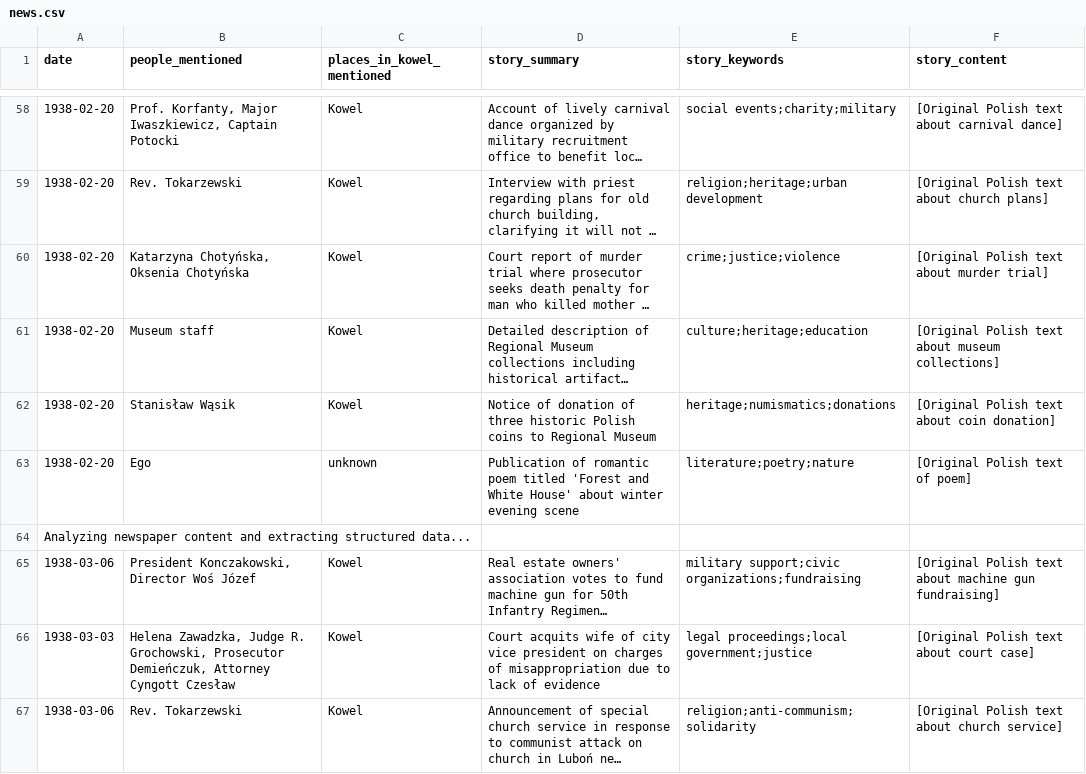
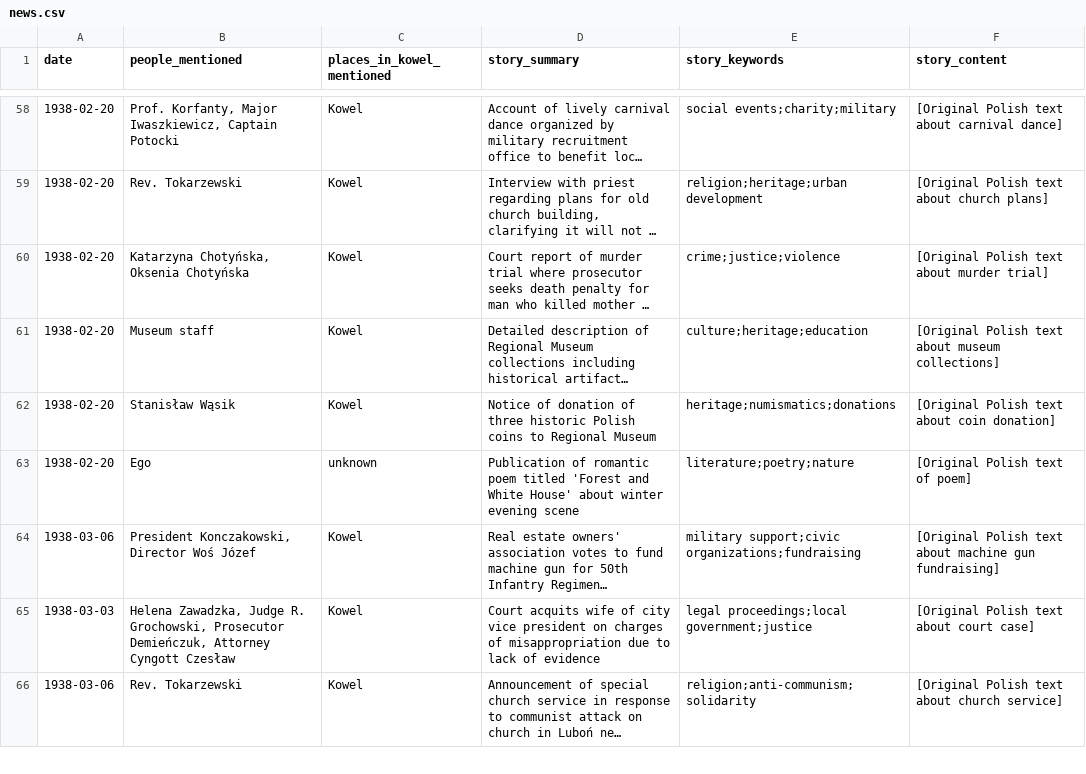
Before and after one commit to noveoko/kowel, a CSV file: archives/newspapers/news.csv, drawn as a sheet; only a part is shown, gaps mark what is left out; long unchanged cells end in …; the diff names each change by its address in the sheet, - before the commit and + after, or states it on an @@ line.

Commit message:
Update news.csv

```diff
--- a/archives/newspapers/news.csv
+++ b/archives/newspapers/news.csv
-row 64: Analyzing newspaper content and extracting structured data...
```
